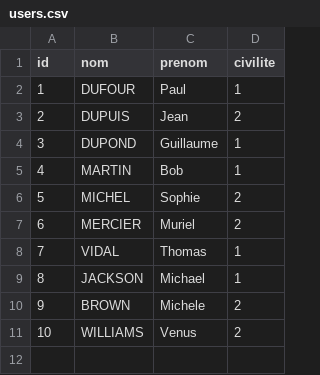
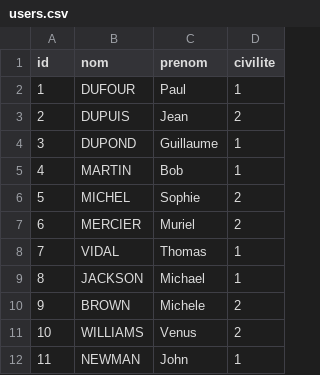
Before and after one commit to umbertolia/SpringBatchExample, a CSV file: spring-batch-exemple/src/main/resources/users.csv, drawn as a sheet; the diff names each change by its address in the sheet, - before the commit and + after, or states it on an @@ line.

Commit message:
Spring batch ex

```diff
--- a/spring-batch-exemple/src/main/resources/users.csv
+++ b/spring-batch-exemple/src/main/resources/users.csv
+row 12: 11 | NEWMAN | John | 1
```
Also changed, not shown: 1 other file.
